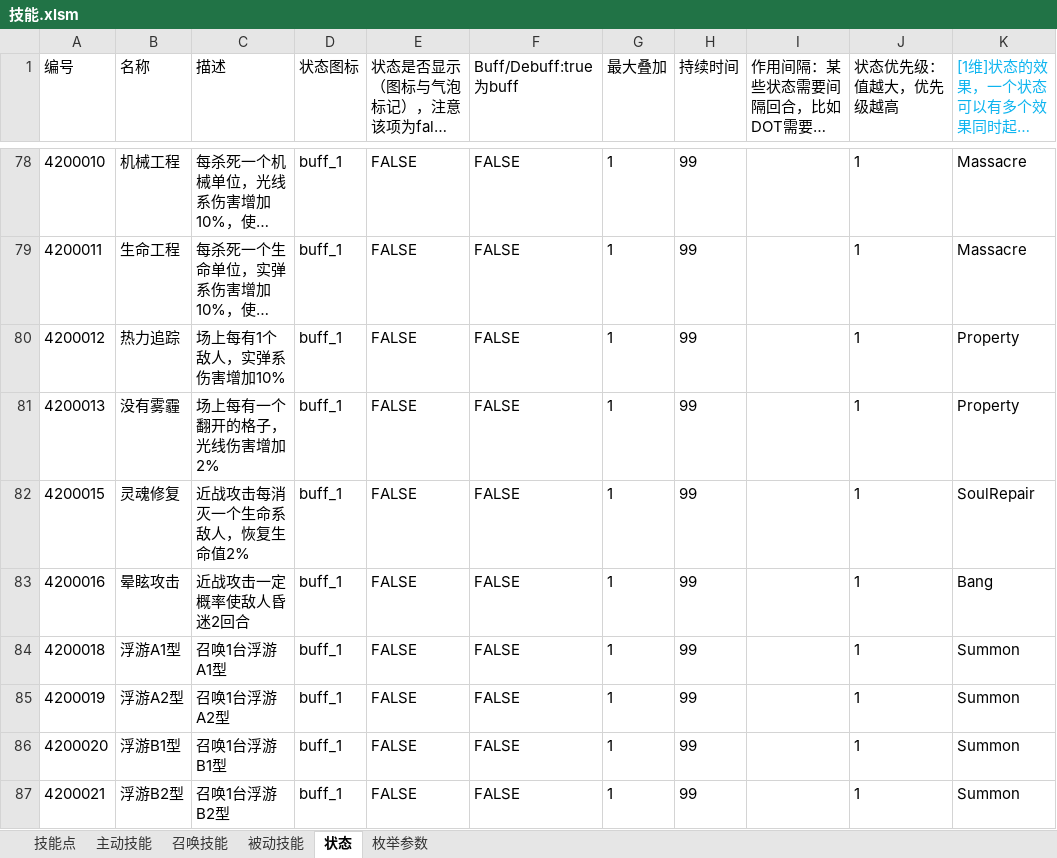
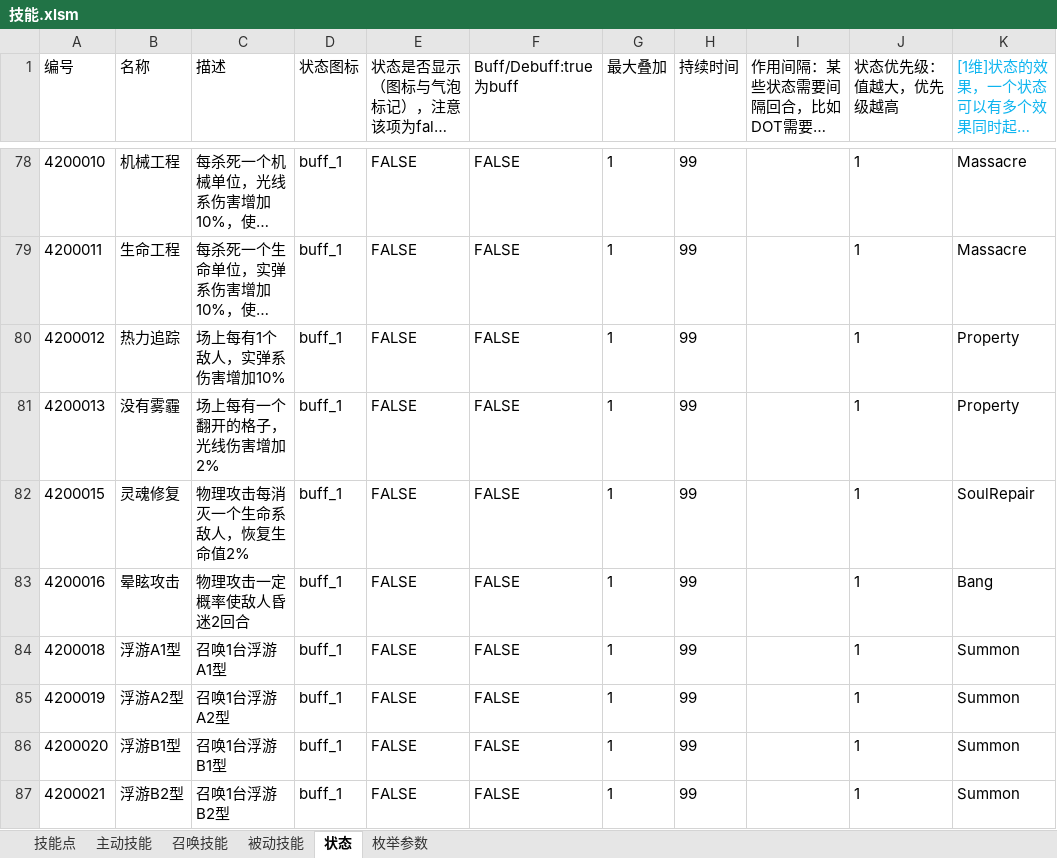
Before and after one commit to Canvastudio/Prometheus, an Excel workbook: Design/原始配置表/技能.xlsm, sheet 状态, drawn as a sheet; only a part is shown, gaps mark what is left out; long unchanged cells end in …; values as stored, in another font and other column widths than the file's, no borders; conditional formats and table styles not drawn; the diff covers the shown part only; the diff names each change by its address in the sheet, - before the commit and + after, or states it on an @@ line.

```diff
--- a/Design/原始配置表/技能.xlsm (sheet 状态)
+++ b/Design/原始配置表/技能.xlsm (sheet 状态)
-C82 (描述): 近战攻击每消灭一个生命系敌人，恢复生命值2%
+C82 (描述): 物理攻击每消灭一个生命系敌人，恢复生命值2%
-C83 (描述): 近战攻击一定概率使敌人昏迷2回合
+C83 (描述): 物理攻击一定概率使敌人昏迷2回合
```
Also changed, not shown: 11 edited cells elsewhere in this sheet, sheet 被动技能, 3 other files.
